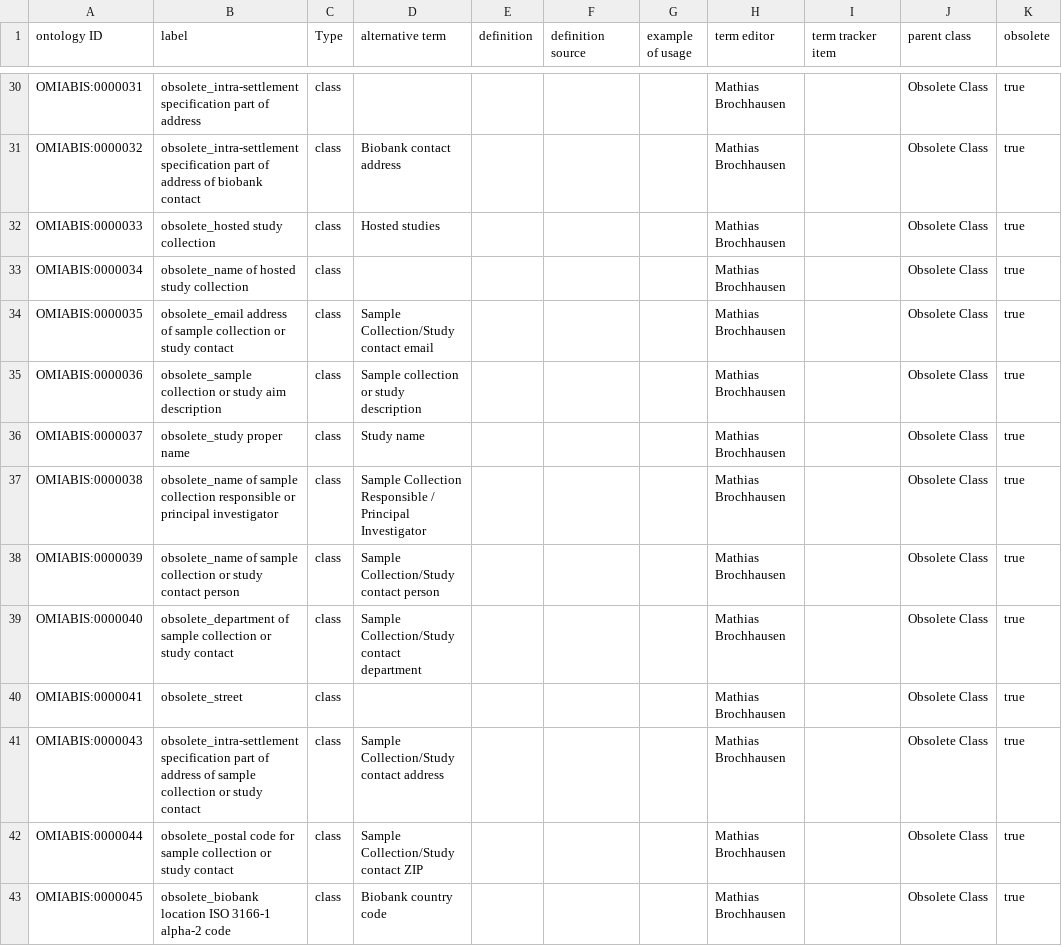
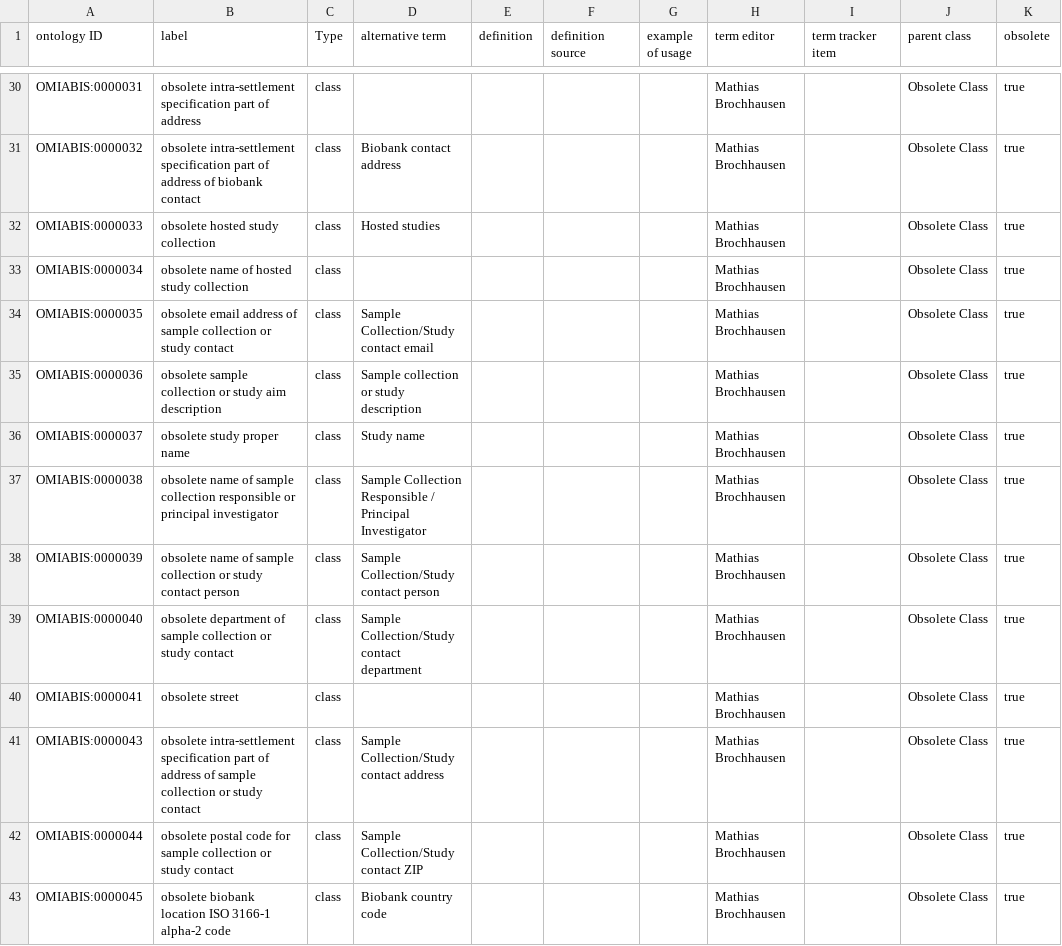
Before and after one commit to biobanking/biobanking, a TSV file: src/templates/obsolete.tsv, drawn as a sheet; only a part is shown, gaps mark what is left out; the diff covers the shown part only; the diff names each change by its address in the sheet, - before the commit and + after, or states it on an @@ line.

```diff
--- a/src/templates/obsolete.tsv
+++ b/src/templates/obsolete.tsv
-B30 (label): obsolete_intra-settlement specification part…
+B30 (label): obsolete intra-settlement specification part…
-B31 (label): obsolete_intra-settlement specification part…
+B31 (label): obsolete intra-settlement specification part…
-B32 (label): obsolete_hosted study collection
+B32 (label): obsolete hosted study collection
-B33 (label): obsolete_name of hosted study collection
+B33 (label): obsolete name of hosted study collection
-B34 (label): obsolete_email address of…
+B34 (label): obsolete email address of…
-B35 (label): obsolete_sample collection or…
+B35 (label): obsolete sample collection or…
-B36 (label): obsolete_study proper name
+B36 (label): obsolete study proper name
-B37 (label): obsolete_name of sample…
+B37 (label): obsolete name of sample…
-B38 (label): obsolete_name of sample…
+B38 (label): obsolete name of sample…
-B39 (label): obsolete_department of sample…
+B39 (label): obsolete department of sample…
-B40 (label): obsolete_street
+B40 (label): obsolete street
-B41 (label): obsolete_intra-settlement specification part…
+B41 (label): obsolete intra-settlement specification part…
-B42 (label): obsolete_postal code for…
+B42 (label): obsolete postal code for…
-B43 (label): obsolete_biobank location ISO…
+B43 (label): obsolete biobank location ISO…
```
Also changed, not shown: 1 added row and 119 edited cells elsewhere in this file, 6 other files.
